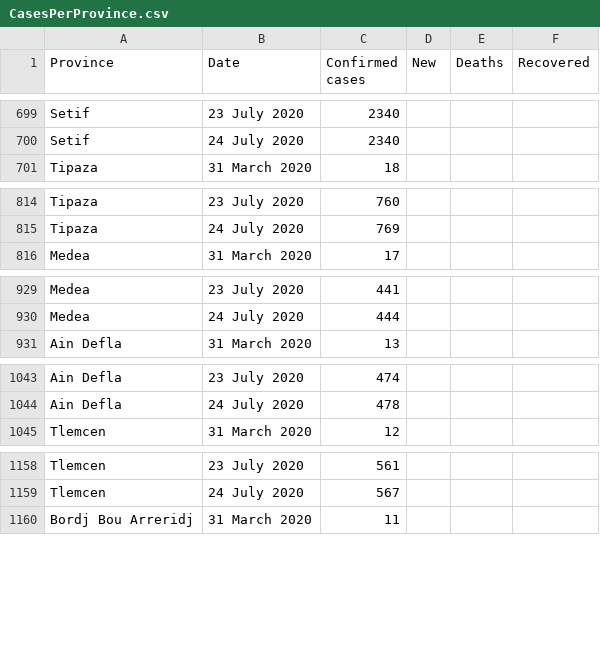
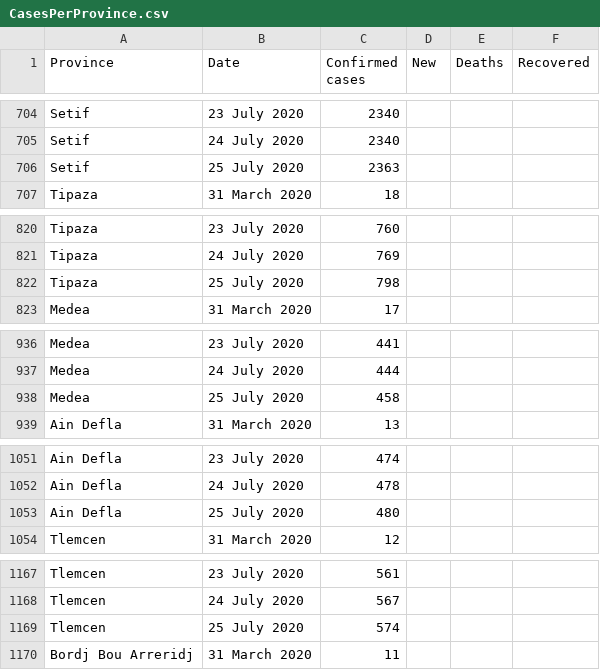
Before and after one commit to imadedd/COVID19Algeria, a CSV file: data/CasesPerProvince.csv, drawn as a sheet; only a part is shown, gaps mark what is left out; the diff covers the shown part only; the diff names each change by its address in the sheet, - before the commit and + after, or states it on an @@ line.

Commit message:
"CasesDailyUpdates" CSV file update until 26 July 2020 at 09.52 am "CasesPerProvince" CSV file update until 26 July 2020 at 09.52 am "Code.R" file update until 26 July 2020 at 09.52 am

```diff
--- a/data/CasesPerProvince.csv
+++ b/data/CasesPerProvince.csv
+row 706: Setif | 25 July 2020 | 2363
+row 822: Tipaza | 25 July 2020 | 798
+row 938: Medea | 25 July 2020 | 458
+row 1053: Ain Defla | 25 July 2020 | 480
+row 1169: Tlemcen | 25 July 2020 | 574
```
Also changed, not shown: 43 added rows elsewhere in this file, 2 other files.
